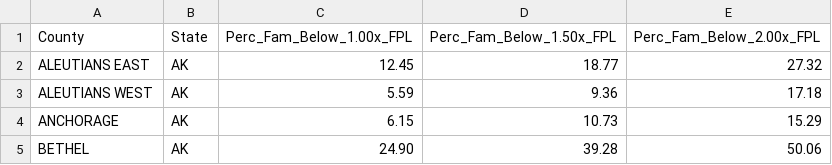
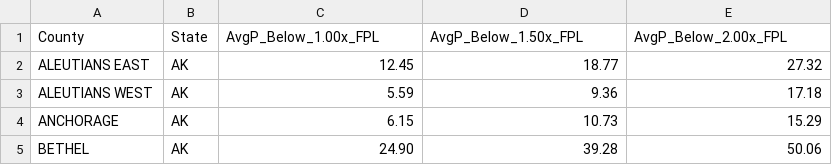
Before and after one commit to qiqiliang/statistics, a CSV file: perc_poverty_dataset.csv, drawn as a sheet; only a part is shown.

Commit message:
Update perc_poverty_dataset.csv

```diff
--- a/perc_poverty_dataset.csv
+++ b/perc_poverty_dataset.csv
@@ -1,2 +1,2 @@
-County,State,Perc_Fam_Below_1.00x_FPL,Perc_Fam_Below_1.50x_FPL,Perc_Fam_Below_2.00x_FPL
+County,State,AvgP_Below_1.00x_FPL,AvgP_Below_1.50x_FPL,AvgP_Below_2.00x_FPL
 ALEUTIANS EAST,AK,12.45,18.77,27.32
```
